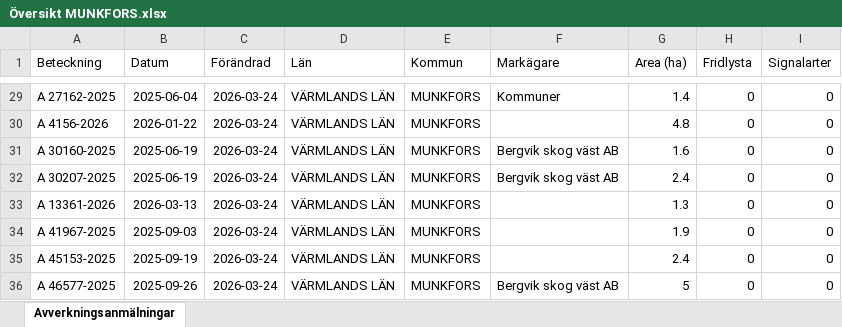
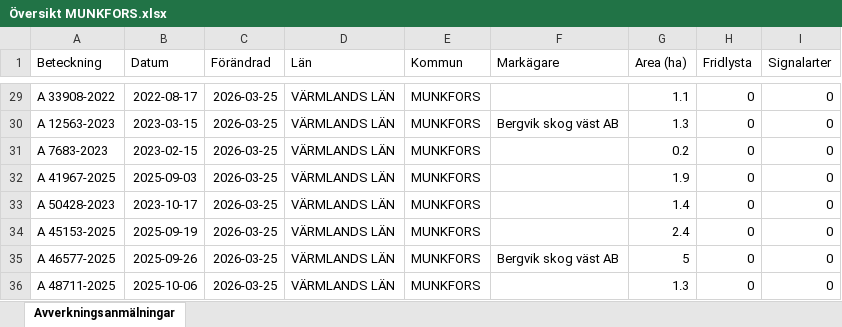
Before and after one commit to klasma/Logging_1762, an Excel workbook: Översikt MUNKFORS.xlsx, sheet Avverkningsanmälningar, drawn as a sheet; only a part is shown, gaps mark what is left out; values as stored, in another font and other column widths than the file's, no borders; the diff covers the shown part only; the diff names each change by its address in the sheet, - before the commit and + after, or states it on an @@ line.

```diff
--- a/Översikt MUNKFORS.xlsx (sheet Avverkningsanmälningar)
+++ b/Översikt MUNKFORS.xlsx (sheet Avverkningsanmälningar)
-A29 (Beteckning): A 27162-2025
+A29 (Beteckning): A 33908-2022
-B29 (Datum): 2025-06-04
+B29 (Datum): 2022-08-17
-C29:C36 (Förändrad): 2026-03-24
+C29:C36 (Förändrad): 2026-03-25
-F29 (Markägare): Kommuner
+F29 (Markägare): (empty)
-G29 (Area (ha)): 1.4
+G29 (Area (ha)): 1.1
-A30 (Beteckning): A 4156-2026
+A30 (Beteckning): A 12563-2023
-B30 (Datum): 2026-01-22
+B30 (Datum): 2023-03-15
-F30 (Markägare): (empty)
+F30 (Markägare): Bergvik skog väst AB
-G30 (Area (ha)): 4.8
+G30 (Area (ha)): 1.3
-A31 (Beteckning): A 30160-2025
+A31 (Beteckning): A 7683-2023
-B31 (Datum): 2025-06-19
+B31 (Datum): 2023-02-15
-F31:F32 (Markägare): Bergvik skog väst AB
+F31:F32 (Markägare): (empty)
-G31 (Area (ha)): 1.6
+G31 (Area (ha)): 0.2
-A32 (Beteckning): A 30207-2025
+A32 (Beteckning): A 41967-2025
-B32 (Datum): 2025-06-19
+B32 (Datum): 2025-09-03
-G32 (Area (ha)): 2.4
+G32 (Area (ha)): 1.9
-A33 (Beteckning): A 13361-2026
+A33 (Beteckning): A 50428-2023
-B33 (Datum): 2026-03-13
+B33 (Datum): 2023-10-17
-G33 (Area (ha)): 1.3
+G33 (Area (ha)): 1.4
-A34 (Beteckning): A 41967-2025
+A34 (Beteckning): A 45153-2025
-B34 (Datum): 2025-09-03
+B34 (Datum): 2025-09-19
-G34 (Area (ha)): 1.9
+G34 (Area (ha)): 2.4
-A35 (Beteckning): A 45153-2025
+A35 (Beteckning): A 46577-2025
-B35 (Datum): 2025-09-19
+B35 (Datum): 2025-09-26
-F35 (Markägare): (empty)
+F35 (Markägare): Bergvik skog väst AB
-G35 (Area (ha)): 2.4
+G35 (Area (ha)): 5
-A36 (Beteckning): A 46577-2025
+A36 (Beteckning): A 48711-2025
-B36 (Datum): 2025-09-26
+B36 (Datum): 2025-10-06
-F36 (Markägare): Bergvik skog väst AB
+F36 (Markägare): (empty)
-G36 (Area (ha)): 5
+G36 (Area (ha)): 1.3
```
Also changed, not shown: 319 edited cells elsewhere in this sheet, artfynd/A 44111-2023 artfynd.xlsx, 5 other files.
